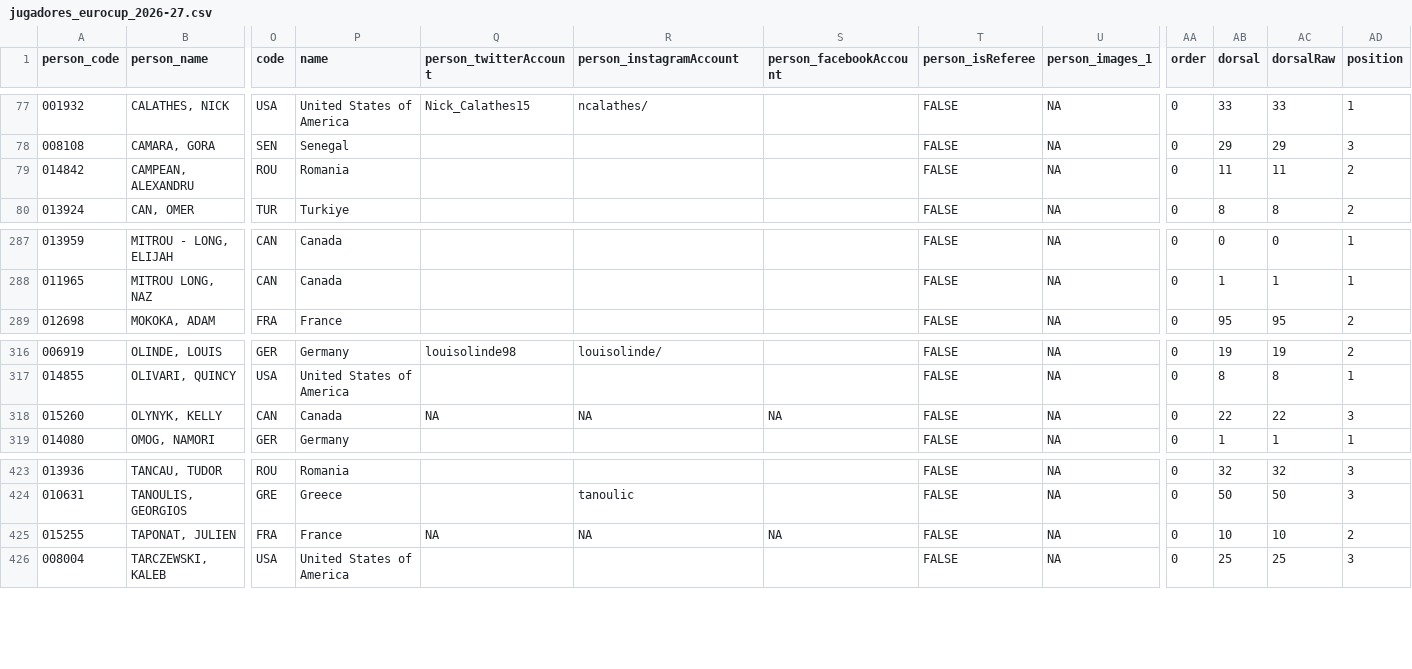
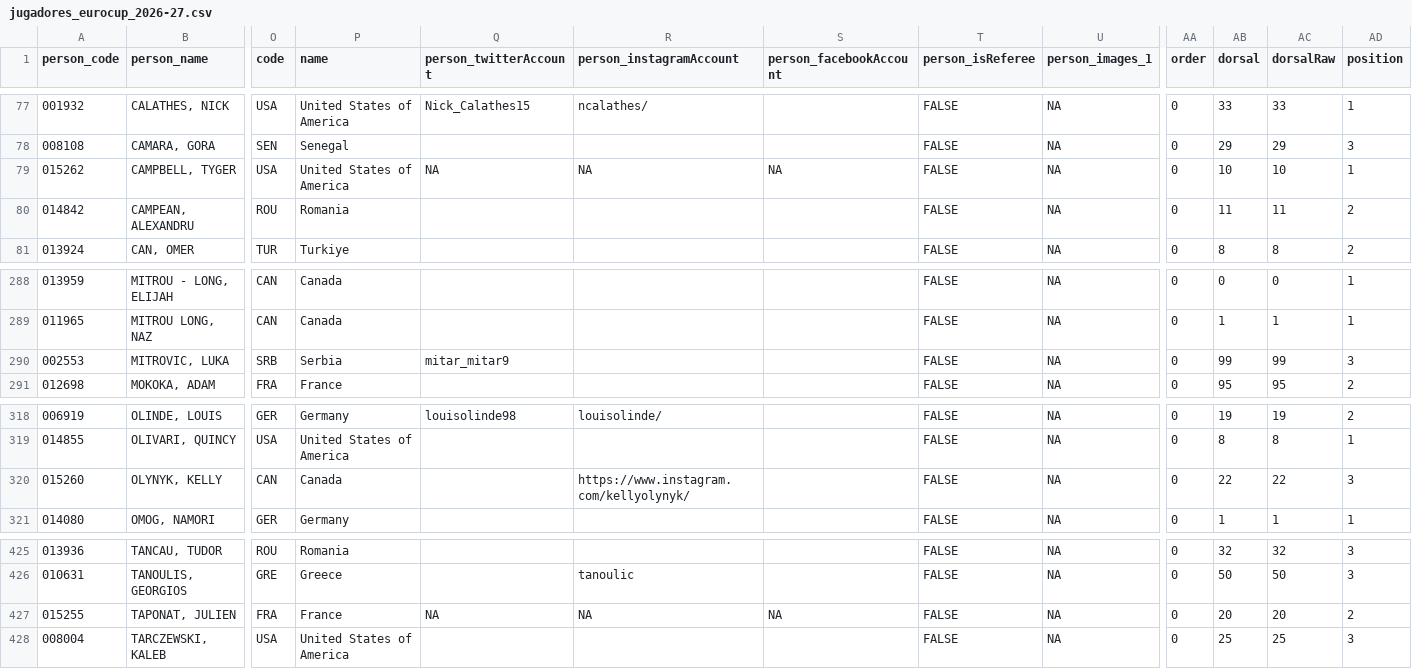
Before and after one commit to IvoVillanueva/EUROLIGAS, a CSV file: data/jugadores_eurocup_2026-27.csv, drawn as a sheet; only a part is shown, gaps mark what is left out; addresses are those after the commit; rows hold the shown columns only; the diff names each change by its address in the sheet, - before the commit and + after, or states it on an @@ line.

```diff
--- a/data/jugadores_eurocup_2026-27.csv
+++ b/data/jugadores_eurocup_2026-27.csv
+row 79: 015262 | CAMPBELL, TYGER | USA | United States of America | NA | NA | NA | FALSE | NA | 0 | 10 | 10 | 1
+row 290: 002553 | MITROVIC, LUKA | SRB | Serbia | mitar_mitar9 |  |  | FALSE | NA | 0 | 99 | 99 | 3
-Q320 (person_twitterAccount): NA
+Q320 (person_twitterAccount): (empty)
-R320 (person_instagramAccount): NA
+R320 (person_instagramAccount): https://www.instagram.com/kellyolynyk/
-S320 (person_facebookAccount): NA
+S320 (person_facebookAccount): (empty)
-AB427 (dorsal): 10
+AB427 (dorsal): 20
-AC427 (dorsalRaw): 10
+AC427 (dorsalRaw): 20
```
Also changed, not shown: data/gamecodes_eurocup_2026-27.csv.
